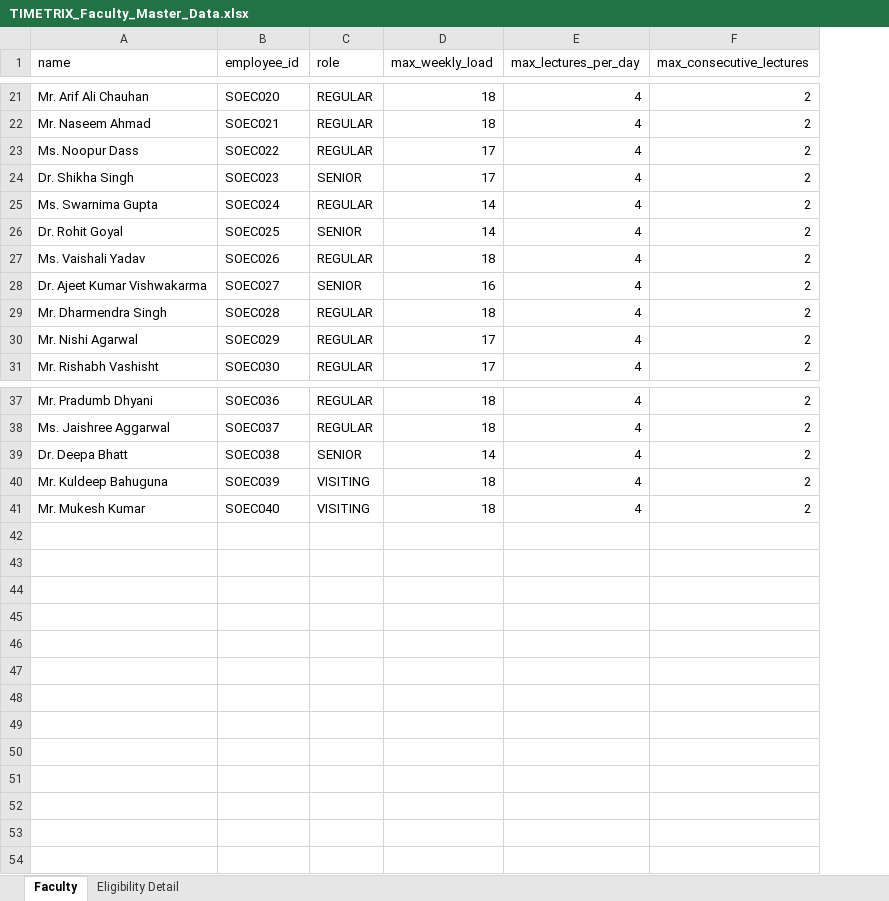
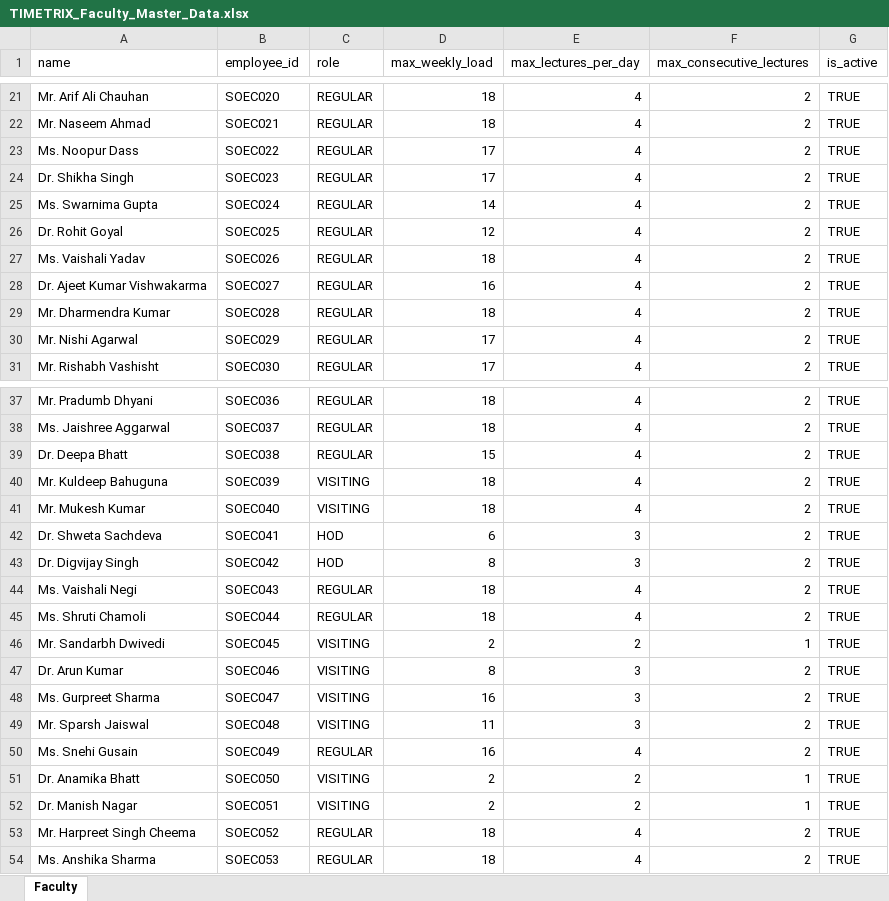
Before and after one commit to Akki-06/timetrix, an Excel workbook: server/ml_pipeline/data/TIMETRIX_Faculty_Master_Data.xlsx, sheet Faculty, drawn as a sheet; only a part is shown, gaps mark what is left out; values as stored, in another font and other column widths than the file's, no cell formats; the diff covers the shown part only; the diff names each change by its address in the sheet, - before the commit and + after, or states it on an @@ line.

```diff
--- a/server/ml_pipeline/data/TIMETRIX_Faculty_Master_Data.xlsx (sheet Faculty)
+++ b/server/ml_pipeline/data/TIMETRIX_Faculty_Master_Data.xlsx (sheet Faculty)
-sheet tab: Eligibility Detail
+column G (is_active), rows 21-31: all TRUE; rows 37-41: all TRUE
-C24 (role): SENIOR
+C24 (role): REGULAR
-C26 (role): SENIOR
+C26 (role): REGULAR
-D26 (max_weekly_load): 14
+D26 (max_weekly_load): 12
-C28 (role): SENIOR
+C28 (role): REGULAR
-A29 (name): Mr. Dharmendra Singh
+A29 (name): Mr. Dharmendra Kumar
-C39 (role): SENIOR
+C39 (role): REGULAR
-D39 (max_weekly_load): 14
+D39 (max_weekly_load): 15
+row 42: Dr. Shweta Sachdeva | SOEC041 | HOD | 6 | 3 | 2 | TRUE
+row 43: Dr. Digvijay Singh | SOEC042 | HOD | 8 | 3 | 2 | TRUE
+row 44: Ms. Vaishali Negi | SOEC043 | REGULAR | 18 | 4 | 2 | TRUE
+row 45: Ms. Shruti Chamoli | SOEC044 | REGULAR | 18 | 4 | 2 | TRUE
+row 46: Mr. Sandarbh Dwivedi | SOEC045 | VISITING | 2 | 2 | 1 | TRUE
+row 47: Dr. Arun Kumar | SOEC046 | VISITING | 8 | 3 | 2 | TRUE
+row 48: Ms. Gurpreet Sharma | SOEC047 | VISITING | 16 | 3 | 2 | TRUE
+row 49: Mr. Sparsh Jaiswal | SOEC048 | VISITING | 11 | 3 | 2 | TRUE
+row 50: Ms. Snehi Gusain | SOEC049 | REGULAR | 16 | 4 | 2 | TRUE
+row 51: Dr. Anamika Bhatt | SOEC050 | VISITING | 2 | 2 | 1 | TRUE
+row 52: Dr. Manish Nagar | SOEC051 | VISITING | 2 | 2 | 1 | TRUE
+row 53: Mr. Harpreet Singh Cheema | SOEC052 | REGULAR | 18 | 4 | 2 | TRUE
+row 54: Ms. Anshika Sharma | SOEC053 | REGULAR | 18 | 4 | 2 | TRUE
```
Also changed, not shown: 15 edited cells elsewhere in this sheet, cell formats, 56 other files.
